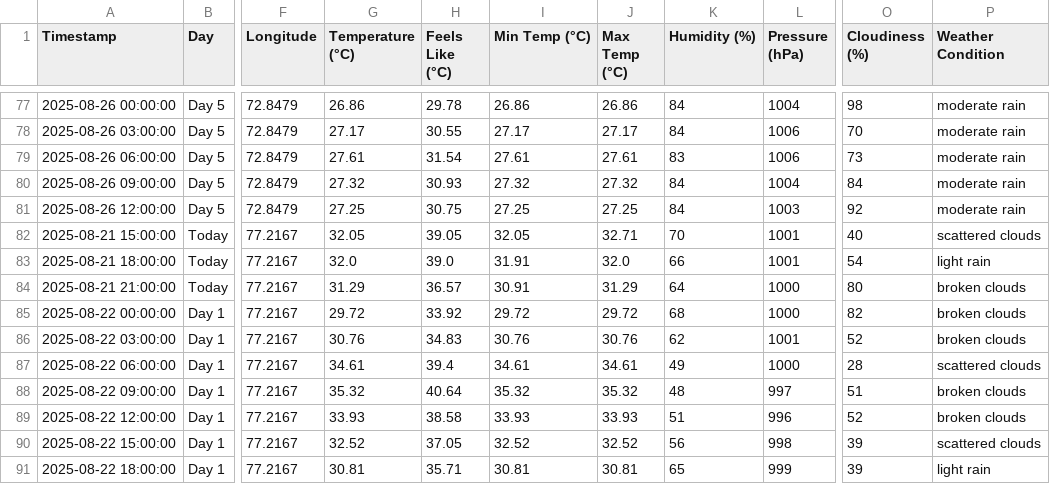
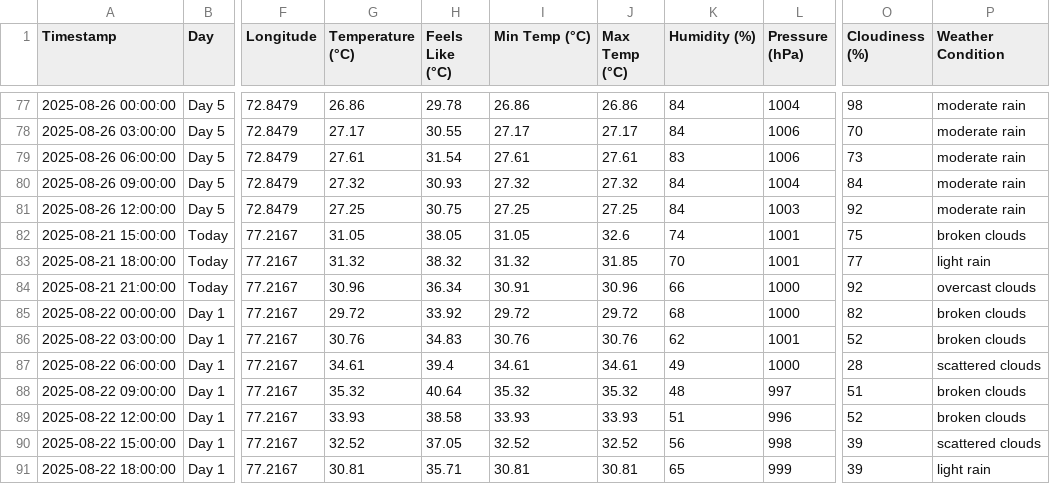
Before and after one commit to arshadlite/weather, a CSV file: final_forecast.csv, drawn as a sheet; only a part is shown, gaps mark what is left out; the diff covers the shown part only; the diff names each change by its address in the sheet, - before the commit and + after, or states it on an @@ line.

```diff
--- a/final_forecast.csv
+++ b/final_forecast.csv
-G82 (Temperature (°C)): 32.05
+G82 (Temperature (°C)): 31.05
-H82 (Feels Like (°C)): 39.05
+H82 (Feels Like (°C)): 38.05
-I82 (Min Temp (°C)): 32.05
+I82 (Min Temp (°C)): 31.05
-J82 (Max Temp (°C)): 32.71
+J82 (Max Temp (°C)): 32.6
-K82 (Humidity (%)): 70
+K82 (Humidity (%)): 74
-O82 (Cloudiness (%)): 40
+O82 (Cloudiness (%)): 75
-P82 (Weather Condition): scattered clouds
+P82 (Weather Condition): broken clouds
-G83 (Temperature (°C)): 32.0
+G83 (Temperature (°C)): 31.32
-H83 (Feels Like (°C)): 39.0
+H83 (Feels Like (°C)): 38.32
-I83 (Min Temp (°C)): 31.91
+I83 (Min Temp (°C)): 31.32
-J83 (Max Temp (°C)): 32.0
+J83 (Max Temp (°C)): 31.85
-K83 (Humidity (%)): 66
+K83 (Humidity (%)): 70
-O83 (Cloudiness (%)): 54
+O83 (Cloudiness (%)): 77
-G84 (Temperature (°C)): 31.29
+G84 (Temperature (°C)): 30.96
-H84 (Feels Like (°C)): 36.57
+H84 (Feels Like (°C)): 36.34
-J84 (Max Temp (°C)): 31.29
+J84 (Max Temp (°C)): 30.96
-K84 (Humidity (%)): 64
+K84 (Humidity (%)): 66
-O84 (Cloudiness (%)): 80
+O84 (Cloudiness (%)): 92
-P84 (Weather Condition): broken clouds
+P84 (Weather Condition): overcast clouds
```
Also changed, not shown: 79 edited cells elsewhere in this file.
